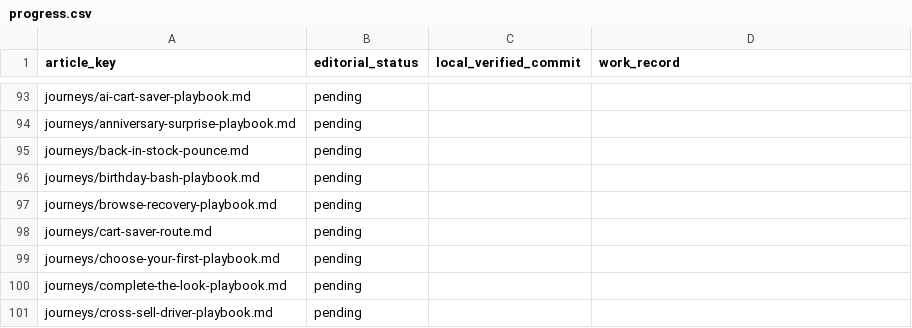
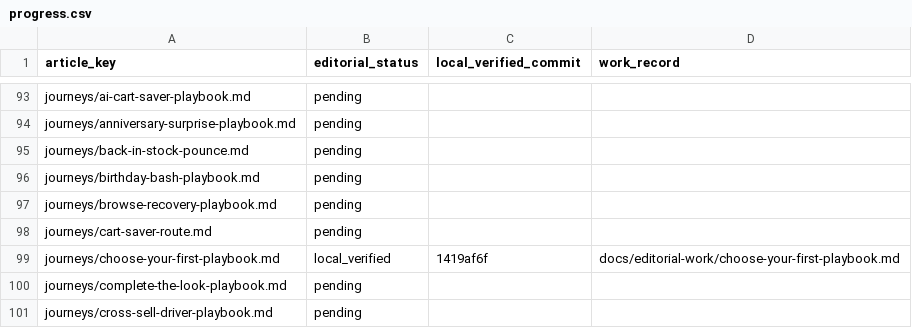
Before and after one commit to hellotext/help, a CSV file: docs/editorial-work/progress.csv, drawn as a sheet; only a part is shown, gaps mark what is left out.

Commit message:
Record first playbook guide verification

```diff
--- a/docs/editorial-work/progress.csv
+++ b/docs/editorial-work/progress.csv
@@ -98,3 +98,3 @@ journeys/browse-recovery-playbook.md,pending,,
 journeys/cart-saver-route.md,pending,,
-journeys/choose-your-first-playbook.md,pending,,
+journeys/choose-your-first-playbook.md,local_verified,1419af6f,docs/editorial-work/choose-your-first-playbook.md
 journeys/complete-the-look-playbook.md,pending,,
```
Also changed, not shown: 3 other files.
